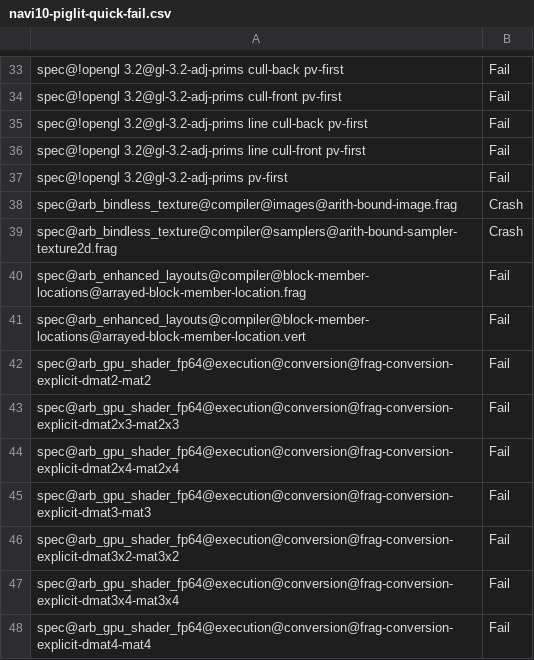
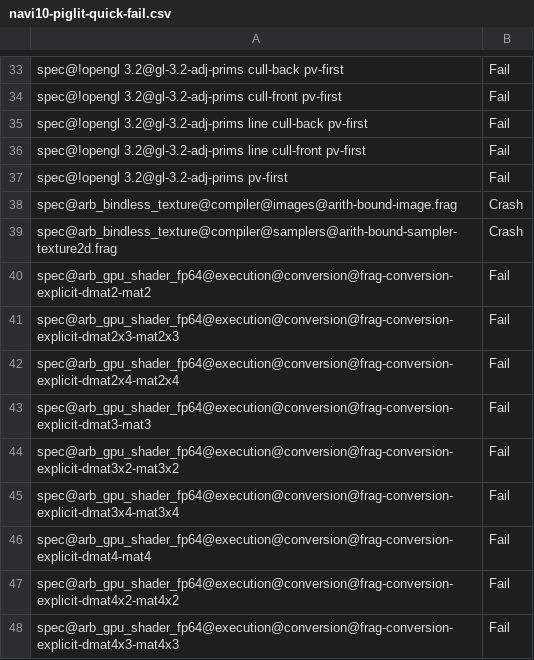
Before and after one commit to kunpengcompute/mesa, a CSV file: src/gallium/drivers/radeonsi/ci/navi10-piglit-quick-fail.csv, drawn as a sheet; only a part is shown, gaps mark what is left out; the shorter side is filled out with more unchanged rows; the diff names each change by its address in the sheet, - before the commit and + after, or states it on an @@ line.

Commit message:
glsl: add member's location layout qualifier rules for `arrayed` in/out blocks
From Section 4.4.1 (Input Layout Qualifiers) of the GLSL 4.50 spec:

     "For some blocks declared as arrays, the location can only be applied
     at the block level: When a block is declared as an array where
     additional locations are needed for each member for each block array
     element, it is a compile-time error to specify locations on the block
     members. That is, when locations would be under specified by applying
     them on block members, they are not allowed on block members. For
     arrayed interfaces (those generally having an extra level of
     arrayness due to interface expansion), the outer array is stripped
     before applying this rule"

From Section 1.2.1 (Changes from Revision 6 of GLSL Version) of the GLSL 4.50 spec:

     "Private Bug 15678: Don’t allow location = on block members where
      the block needs an array of locations"

From Section 4.4.1 (Input Layout Qualifiers) of the GLSL ES 3.20 spec

     "If an input is declared as an array of blocks, excluding per-vertex-arrays
      as required for tessellation, it is an error to declare a member of
      the block with a location qualifier"

From Section 1.1.3 (Changes from GLSL ES 3.2 revision 3) of the GLSL ES 3.20 spec:

     "Arrayed blocks cannot have layout location qualifiers on members"

Reviewed-by: Timothy Arceri <tarceri@itsqueeze.com>
Signed-off-by: Andrii Simiklit <andrii.simiklit@globallogic.com>
Part-of: <https://gitlab.freedesktop.org/mesa/mesa/-/merge_requests/11522>

```diff
--- a/src/gallium/drivers/radeonsi/ci/navi10-piglit-quick-fail.csv
+++ b/src/gallium/drivers/radeonsi/ci/navi10-piglit-quick-fail.csv
-row 40: spec@arb_enhanced_layouts@compiler@block-member-locations@arrayed-block-member-location.frag | Fail
-row 41: spec@arb_enhanced_layouts@compiler@block-member-locations@arrayed-block-member-location.vert | Fail
```
Also changed, not shown: src/gallium/drivers/radeonsi/ci/raven-piglit-quick-fail.csv, src/gallium/drivers/radeonsi/ci/sienna_cichlid-piglit-quick-fail.csv, 4 other files.
